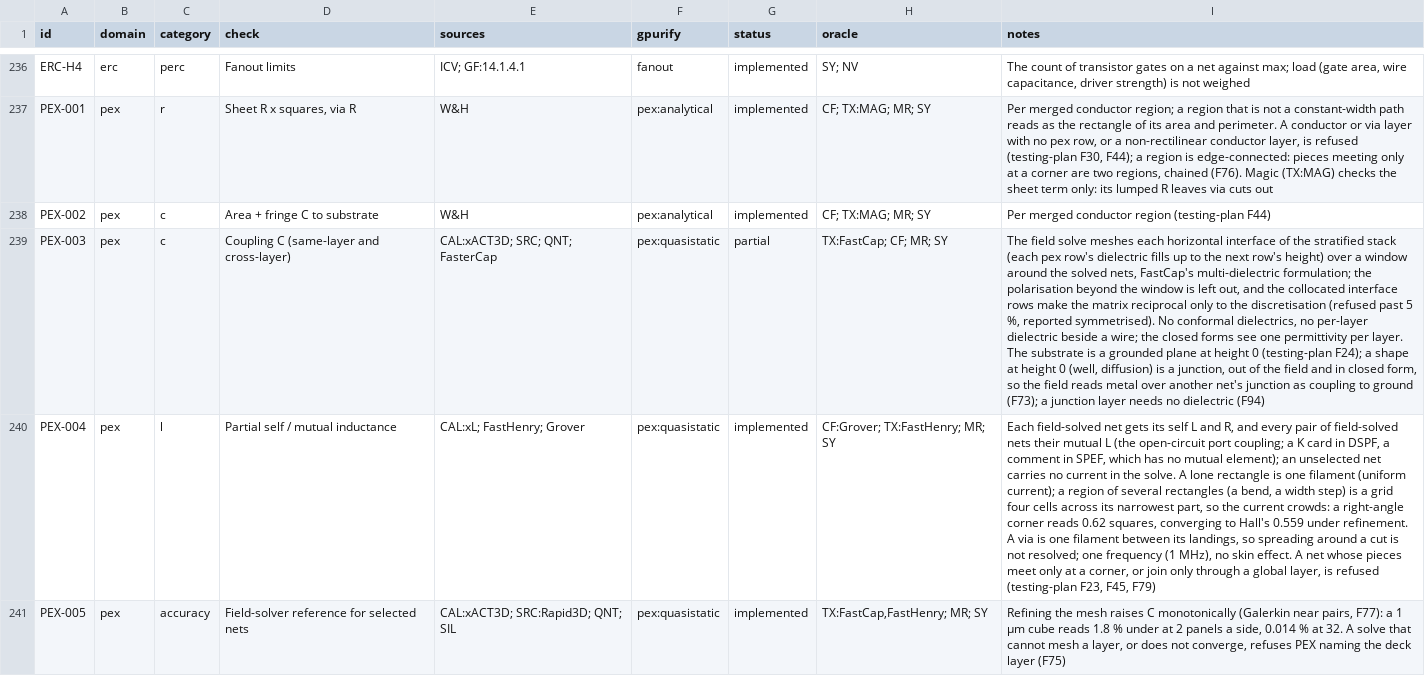
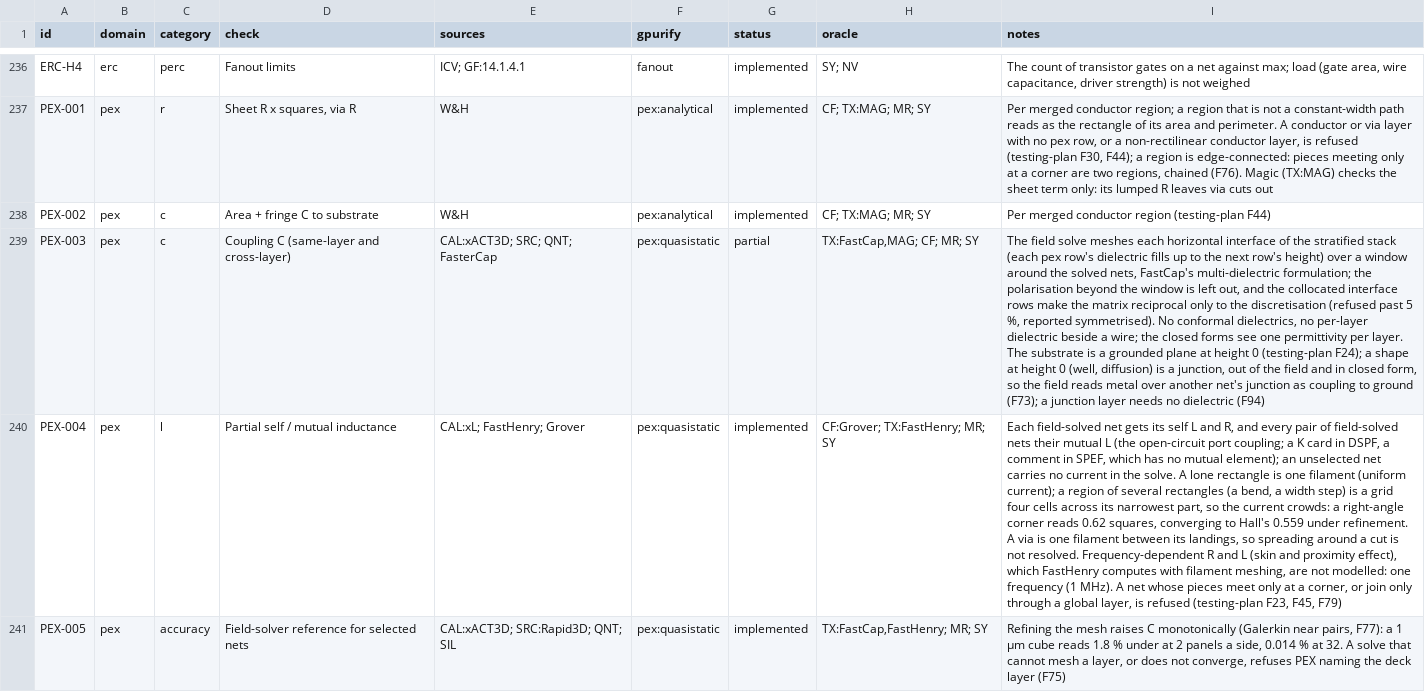
Before and after one commit to UW-ASIC/GPurify, a TSV file: docs/check-catalog.tsv, drawn as a sheet; only a part is shown, gaps mark what is left out; the diff covers the shown part only; the diff names each change by its address in the sheet, - before the commit and + after, or states it on an @@ line.

```diff
--- a/docs/check-catalog.tsv
+++ b/docs/check-catalog.tsv
-H239 (oracle): TX:FastCap; CF; MR; SY
+H239 (oracle): TX:FastCap,MAG; CF; MR; SY
-I240 (notes): …is not resolved; one frequency (1 MHz), no skin effect. A net…
+I240 (notes): …is not resolved. Frequency-dependent R and L (skin and proximity effect), which FastHenry computes with filament meshing, are not modelled: one frequency (1 MHz). A net…
```
Also changed, not shown: 4 edited cells elsewhere in this file, 2 other files.
